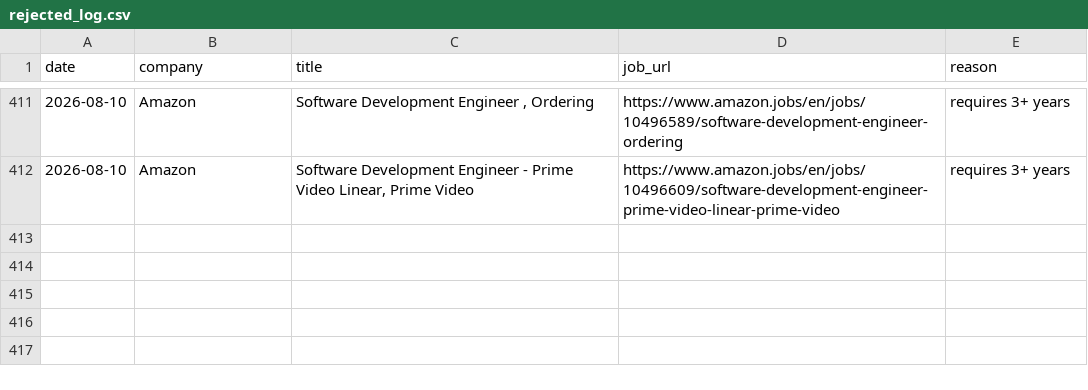
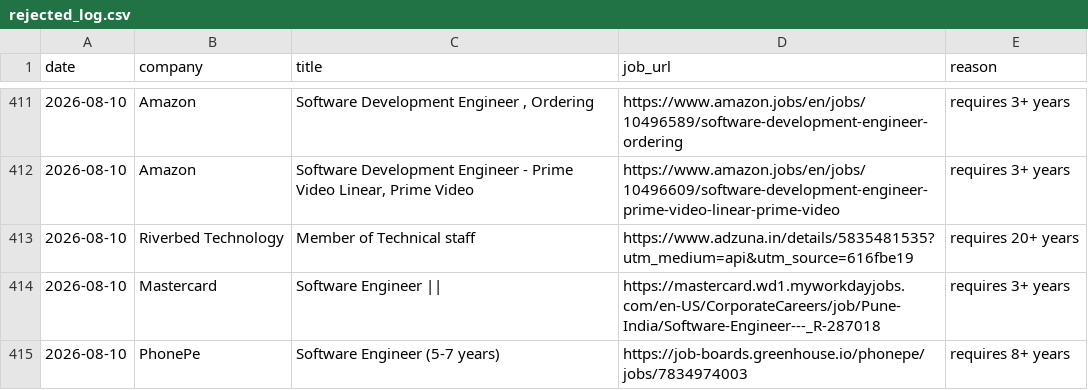
Before and after one commit to gopalverma416/jobhunt-autopilot, a CSV file: rejected_log.csv, drawn as a sheet; only a part is shown, gaps mark what is left out; the diff names each change by its address in the sheet, - before the commit and + after, or states it on an @@ line.

```diff
--- a/rejected_log.csv
+++ b/rejected_log.csv
+row 413: 2026-08-10 | Riverbed Technology | Member of Technical staff | https://www.adzuna.in/details/5835481535?utm_medium=api&utm_source=616fbe19 | requires 20+ years
+row 414: 2026-08-10 | Mastercard | Software Engineer || | https://mastercard.wd1.myworkdayjobs.com/en-US/CorporateCareers/job/Pune-India/Software-Engineer---_R-287018 | requires 3+ years
+row 415: 2026-08-10 | PhonePe | Software Engineer (5-7 years) | https://job-boards.greenhouse.io/phonepe/jobs/7834974003 | requires 8+ years
```
Also changed, not shown: tracker.csv, 2 other files.
